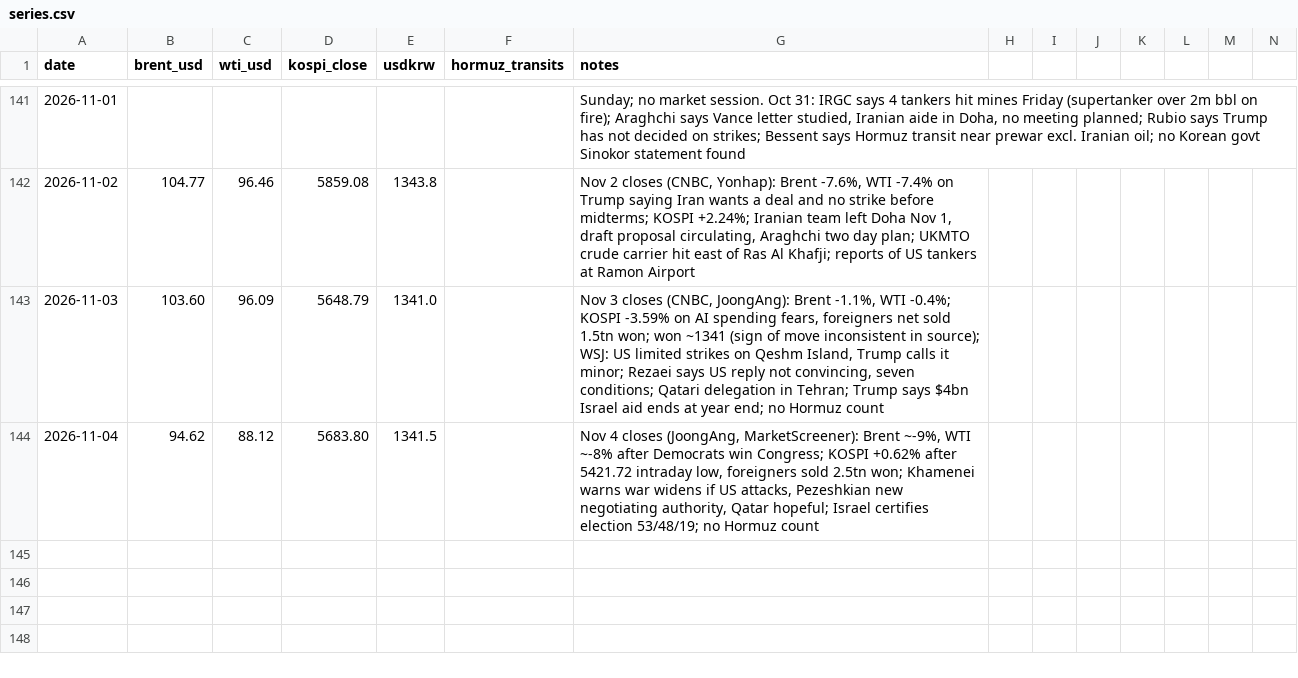
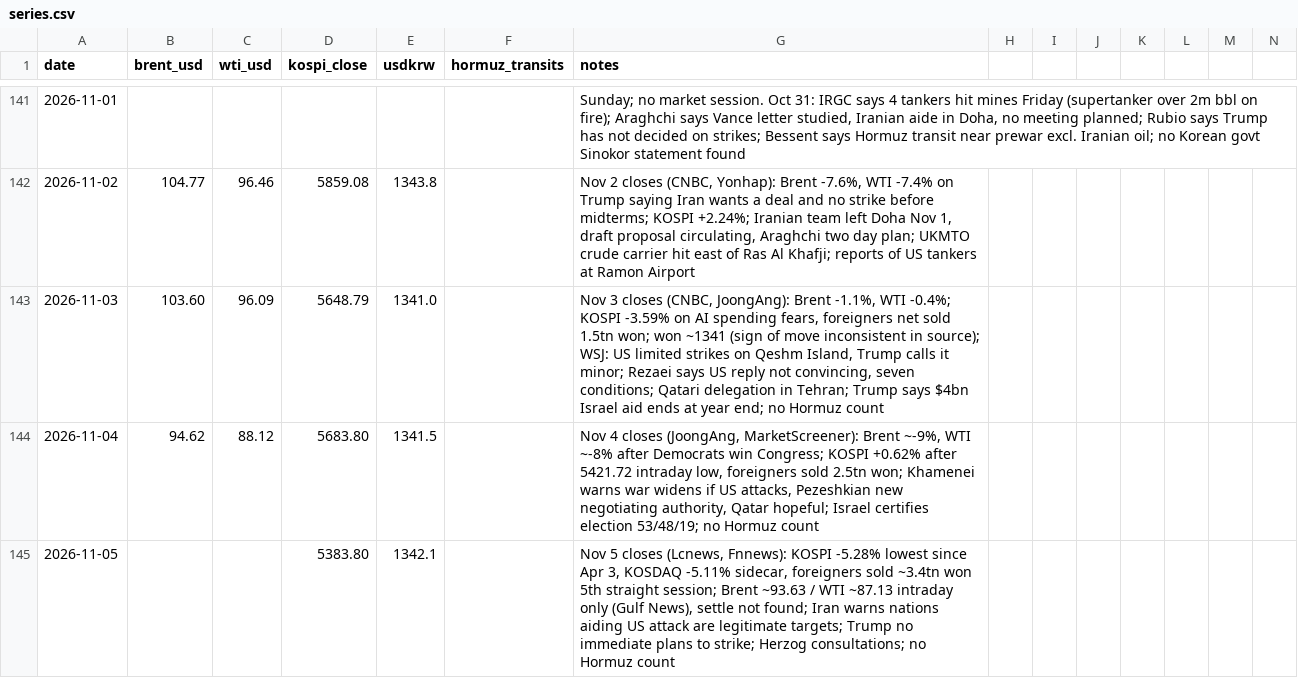
Before and after one commit to willsheo/middle-east-news, a CSV file: data/series.csv, drawn as a sheet; only a part is shown, gaps mark what is left out; rows hold the shown columns only; the diff names each change by its address in the sheet, - before the commit and + after, or states it on an @@ line.

```diff
--- a/data/series.csv
+++ b/data/series.csv
+row 145: 2026-11-05 |  |  | 5383.80 | 1342.1 |  | Nov 5 closes (Lcnews, Fnnews): KOSPI -5.28% lowest since Apr 3, KOSDAQ -5.11% sidecar, foreigners sold ~3.4tn won 5th straight session; Brent ~93.63 / WTI ~87.13 intraday only (Gulf News), settle not found; Iran warns nations aiding US attack are legitimate targets; Trump no immediate plans to strike; Herzog consultations; no Hormuz count
```
Also changed, not shown: data/events.csv, data/observations.csv, 9 other files.
